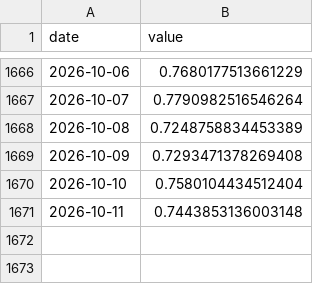
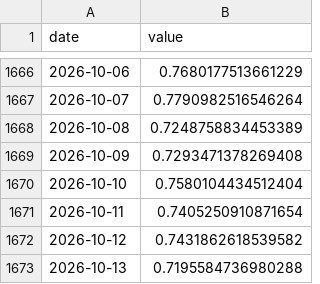
Before and after one commit to xhelgo/random_test, a CSV file: 0b66902893c5.csv, drawn as a sheet; only a part is shown, gaps mark what is left out.

```diff
--- a/0b66902893c5.csv
+++ b/0b66902893c5.csv
@@ -1670,2 +1670,4 @@ date,value
 2026-10-10,0.7580104434512404
-2026-10-11,0.7443853136003148
+2026-10-11,0.7405250910871654
+2026-10-12,0.7431862618539582
+2026-10-13,0.7195584736980288
```
Also changed, not shown: 1bfebe61024d.csv, 4351ca9e1ba5.csv, 5 other files.
